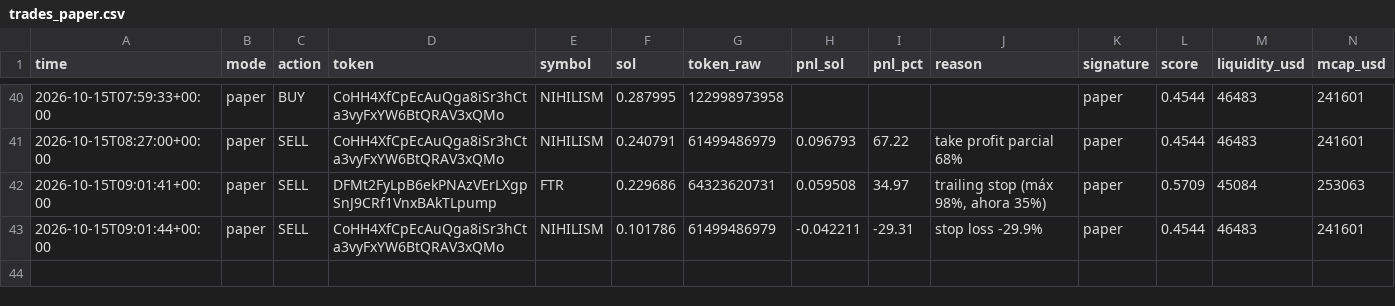
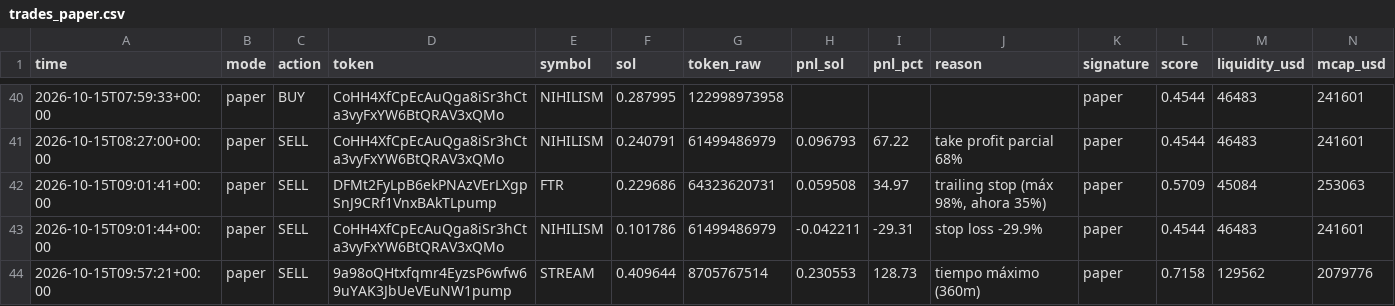
Before and after one commit to wuevis/memebot, a CSV file: data/trades_paper.csv, drawn as a sheet; only a part is shown, gaps mark what is left out; rows hold the shown columns only; the diff names each change by its address in the sheet, - before the commit and + after, or states it on an @@ line.

```diff
--- a/data/trades_paper.csv
+++ b/data/trades_paper.csv
+row 44: 2026-10-15T09:57:21+00:00 | paper | SELL | 9a98oQHtxfqmr4EyzsP6wfw69uYAK3JbUeVEuNW1pump | STREAM | 0.409644 | 8705767514 | 0.230553 | 128.73 | tiempo máximo (360m) | paper | 0.7158 | 129562 | 2079776
```
Also changed, not shown: 4 other files.
